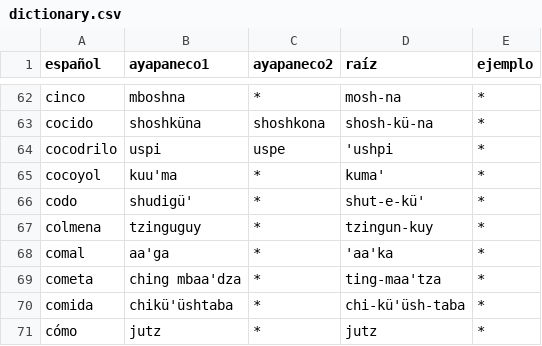
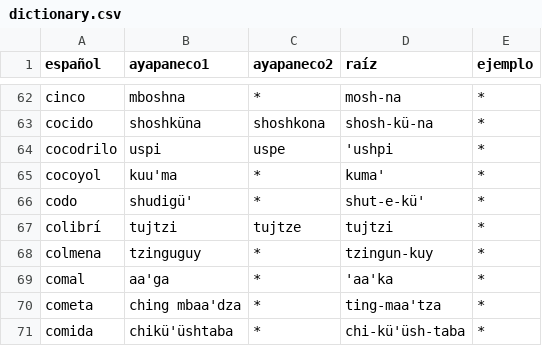
Before and after one commit to jhon-ran/ayapabot, a CSV file: db/dictionary.csv, drawn as a sheet; only a part is shown, gaps mark what is left out; the shorter side is filled out with more unchanged rows.

Commit message:
add vocab

```diff
--- a/db/dictionary.csv
+++ b/db/dictionary.csv
@@ -66,2 +66,3 @@ cocoyol,kuu'ma,*,kuma',*
 codo,shudigü',*,shut-e-kü',*
+colibrí,tujtzi,tujtze,tujtzi,*
 colmena,tzinguguy,*,tzingun-kuy,*
```
